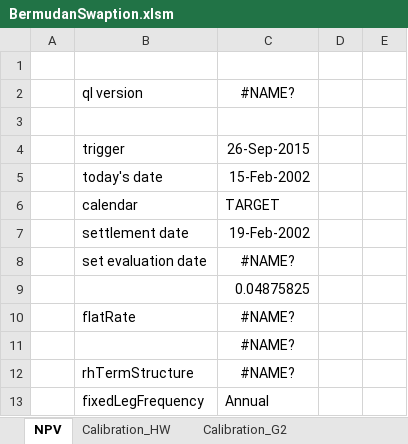
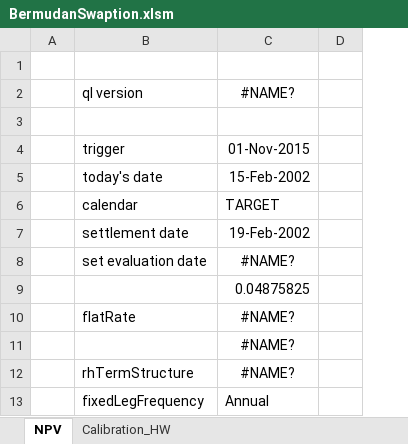
Before and after one commit to eehlers/QuantLibXL, an Excel workbook: Workbooks/BermudanSwaption.xlsm, sheet NPV, drawn as a sheet; only a part is shown; values as stored, in another font and other column widths than the file's, no borders; the diff names each change by its address in the sheet, - before the commit and + after, or states it on an @@ line.

```diff
--- a/Workbooks/BermudanSwaption.xlsm (sheet NPV)
+++ b/Workbooks/BermudanSwaption.xlsm (sheet NPV)
-sheet tab: Calibration_G2
-column D, empty
-C4: 26-Sep-2015
+C4: 01-Nov-2015
```
Also changed, not shown: formulas that keep their value, Workbooks/EquityOption.xlsx, 2 other files.
